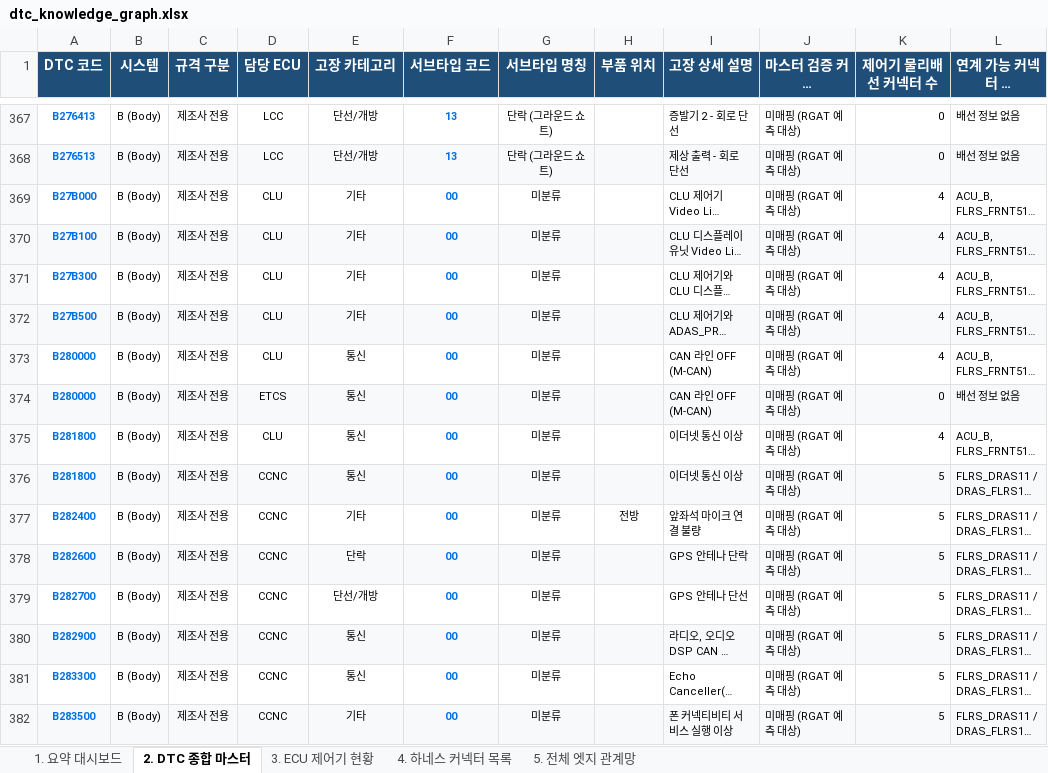
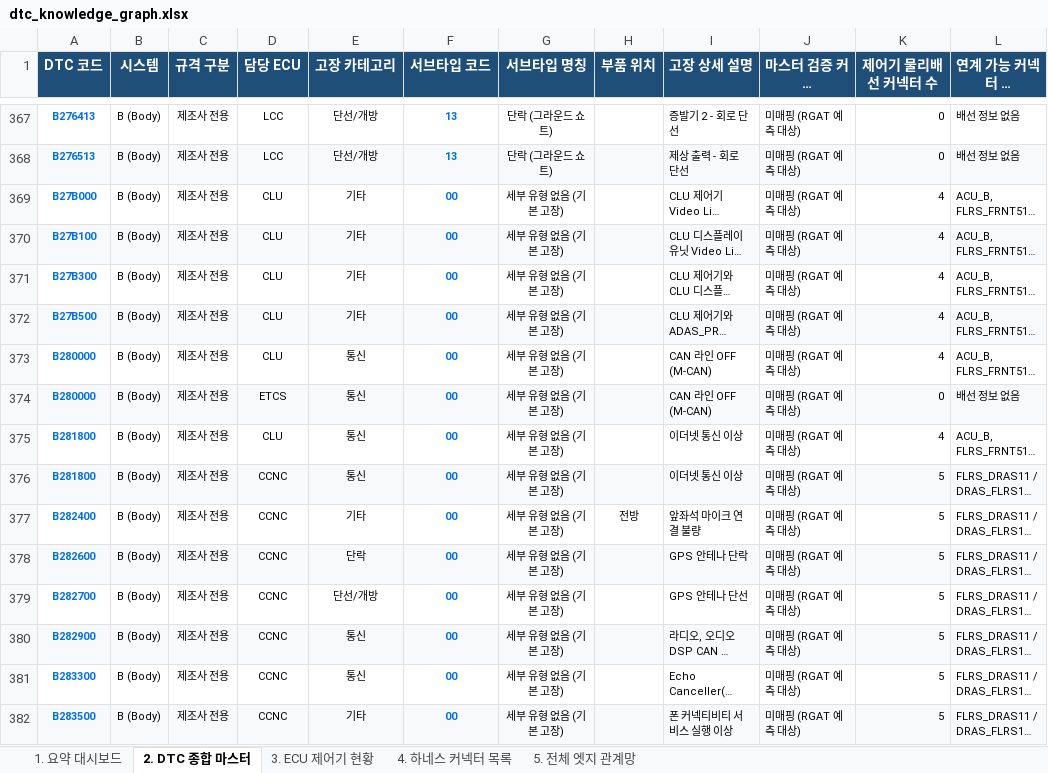
Before and after one commit to adindivi/DTC_RGAT, an Excel workbook: dtc_knowledge_graph.xlsx, sheet 2. DTC 종합 마스터, drawn as a sheet; only a part is shown, gaps mark what is left out; long unchanged cells end in …; values as stored, in another font and other column widths than the file's, no borders; the diff covers the shown part only; the diff names each change by its address in the sheet, - before the commit and + after, or states it on an @@ line.

```diff
--- a/dtc_knowledge_graph.xlsx (sheet 2. DTC 종합 마스터)
+++ b/dtc_knowledge_graph.xlsx (sheet 2. DTC 종합 마스터)
-G369:G382 (서브타입 명칭): 미분류
+G369:G382 (서브타입 명칭): 세부 유형 없음 (기본 고장)
```
Also changed, not shown: 492 edited cells elsewhere in this sheet, 5 other files.
